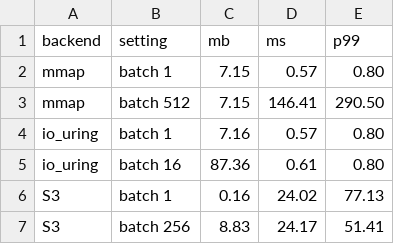
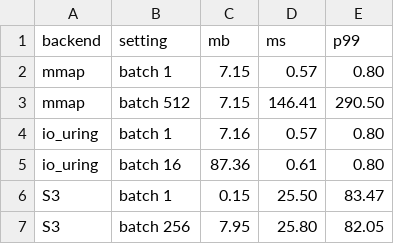
Before and after one commit to qdrant/landing_page, a CSV file: qdrant-landing/assets/viz/universal-io/endpoints.csv, drawn as a sheet.

```diff
--- a/qdrant-landing/assets/viz/universal-io/endpoints.csv
+++ b/qdrant-landing/assets/viz/universal-io/endpoints.csv
@@ -5,3 +5,3 @@ io_uring,batch 1,7.16,0.57,0.80
 io_uring,batch 16,87.36,0.61,0.80
-S3,batch 1,0.16,24.02,77.13
-S3,batch 256,8.83,24.17,51.41
+S3,batch 1,0.15,25.50,83.47
+S3,batch 256,7.95,25.80,82.05
```
Also changed, not shown: qdrant-landing/assets/viz/universal-io/frontier.csv, 3 other files.
